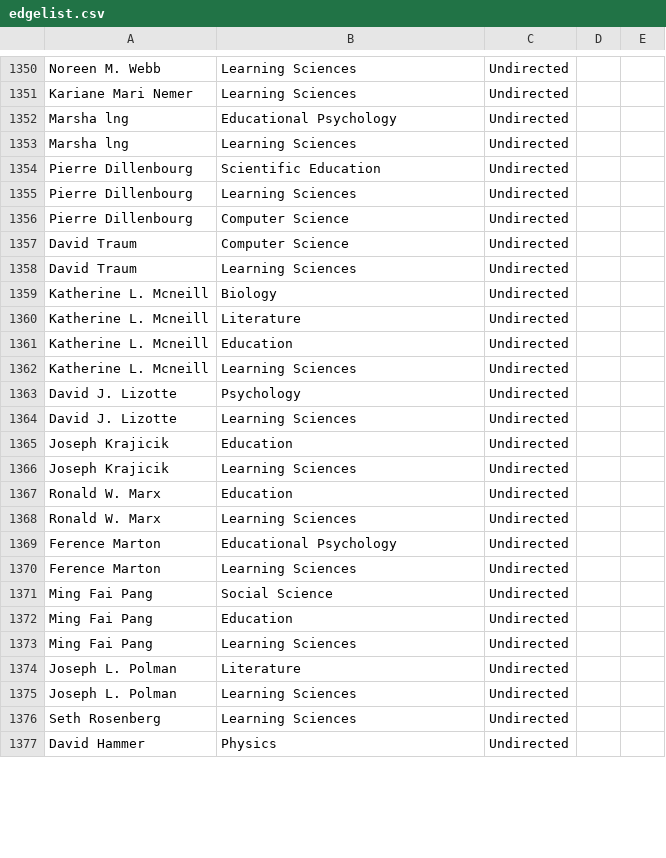
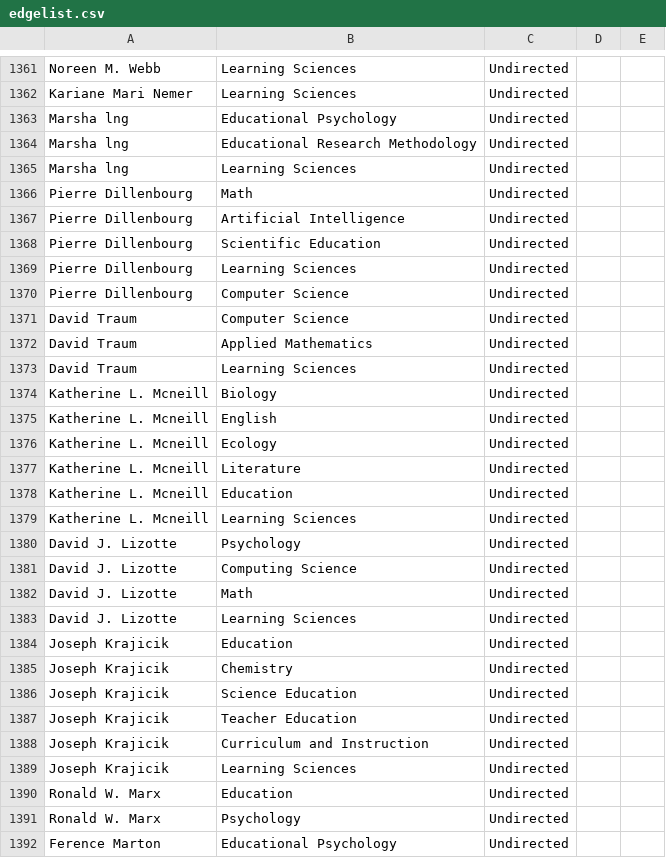
Before and after one commit to JingjingBNU/The-Learning-Sciences, a CSV file: data/edgelist.csv, drawn as a sheet; only a part is shown, gaps mark what is left out; the shorter side is filled out with more unchanged rows; the diff covers the shown part only.

Commit message:
Update edgelist.csv
我是张婧，我修改增加了2006年的作者和系别关系

```diff
--- a/data/edgelist.csv
+++ b/data/edgelist.csv
@@ -1352,3 +1363,6 @@ Kariane Mari Nemer,Learning Sciences,Undirected
 Marsha lng,Educational Psychology,Undirected
+Marsha lng,Educational Research Methodology,Undirected
 Marsha lng,Learning Sciences,Undirected
+Pierre Dillenbourg ,Math,Undirected
+Pierre Dillenbourg ,Artificial Intelligence,Undirected
 Pierre Dillenbourg ,Scientific Education,Undirected
@@ -1357,4 +1371,7 @@ Pierre Dillenbourg ,Computer Science,Undirected
 David Traum,Computer Science,Undirected
+David Traum,Applied Mathematics,Undirected
 David Traum,Learning Sciences,Undirected
 Katherine L. Mcneill,Biology,Undirected
+Katherine L. Mcneill,English,Undirected
+Katherine L. Mcneill,Ecology,Undirected
 Katherine L. Mcneill,Literature,Undirected
@@ -1363,7 +1380,13 @@ Katherine L. Mcneill,Learning Sciences,Undirected
 David J. Lizotte ,Psychology,Undirected
+David J. Lizotte ,Computing Science,Undirected
+David J. Lizotte ,Math,Undirected
 David J. Lizotte ,Learning Sciences,Undirected
 Joseph Krajicik,Education,Undirected
+Joseph Krajicik,Chemistry,Undirected
+Joseph Krajicik,Science Education,Undirected
+Joseph Krajicik,Teacher Education,Undirected
+Joseph Krajicik,Curriculum and Instruction,Undirected
 Joseph Krajicik,Learning Sciences,Undirected
 Ronald W. Marx,Education,Undirected
-Ronald W. Marx,Learning Sciences,Undirected
+Ronald W. Marx,Psychology,Undirected
 Ference Marton,Educational Psychology,Undirected
```
Also changed, not shown: 27 added rows, 2 moved rows and 5 edited cells elsewhere in this file.
